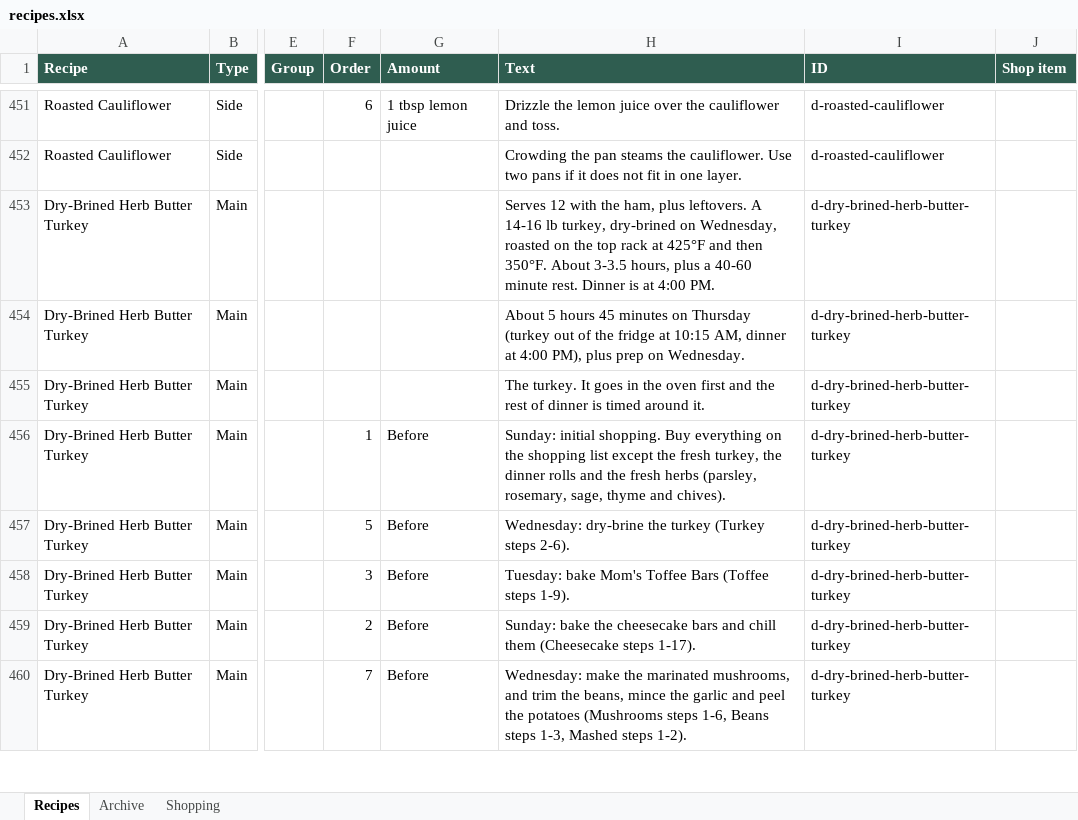
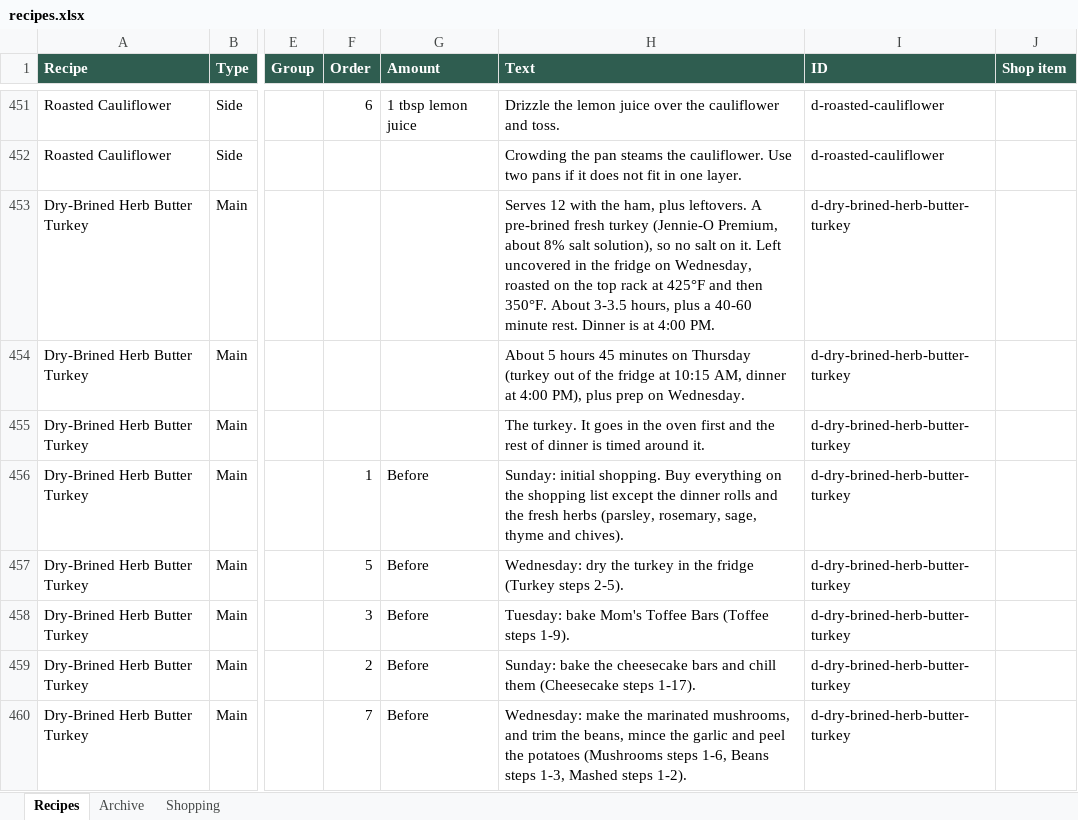
Before and after one commit to entquine/Recipes, an Excel workbook: recipes.xlsx, sheet Recipes, drawn as a sheet; only a part is shown, gaps mark what is left out; values as stored, in another font and other column widths than the file's, no borders; the diff covers the shown part only; the diff names each change by its address in the sheet, - before the commit and + after, or states it on an @@ line.

```diff
--- a/recipes.xlsx (sheet Recipes)
+++ b/recipes.xlsx (sheet Recipes)
-H453 (Text): …leftovers. A 14-16 lb turkey, dry-brined on Wednesday,…
+H453 (Text): …leftovers. A pre-brined fresh turkey (Jennie-O Premium, about 8% salt solution), so no salt on it. Left uncovered in the fridge on Wednesday,…
-H456 (Text): …except the fresh turkey, the dinner rolls…
+H456 (Text): …except the dinner rolls…
-H457 (Text): Wednesday: dry-brine the turkey (Turkey steps 2-6).
+H457 (Text): Wednesday: dry the turkey in the fridge (Turkey steps 2-5).
```
Also changed, not shown: 1 added row, 2 removed rows and 30 edited cells elsewhere in this sheet.
